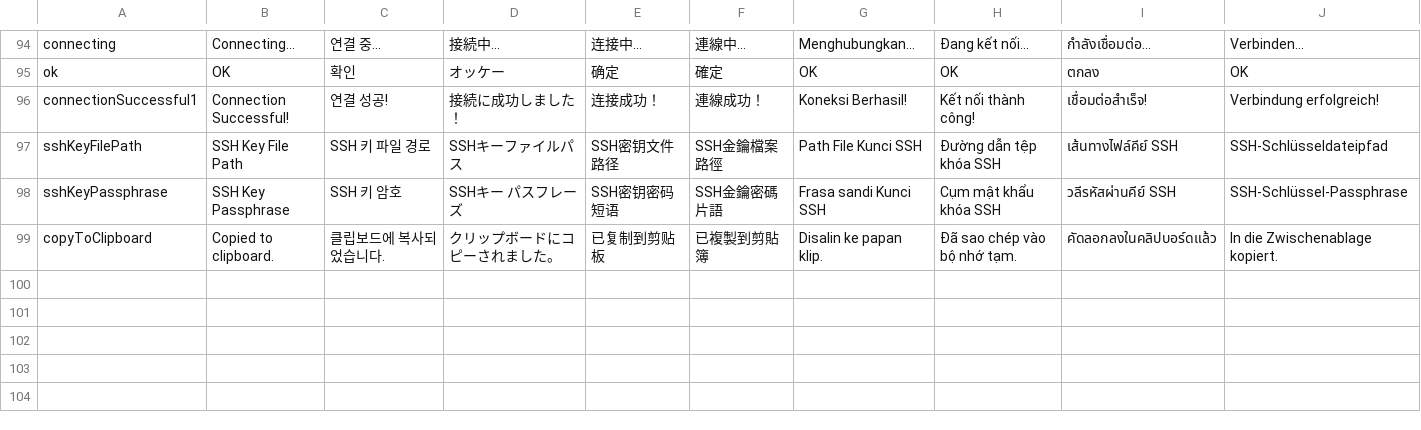
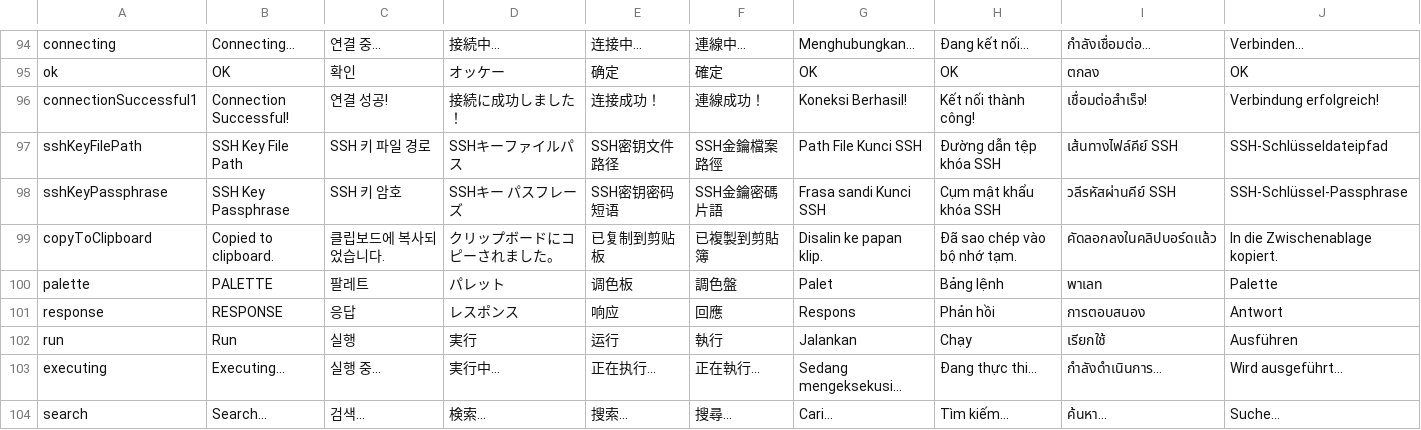
Before and after one commit to infradise/keyscope, a CSV file: assets/i18n.csv, drawn as a sheet; only a part is shown, gaps mark what is left out; rows hold the shown columns only; the diff names each change by its address in the sheet, - before the commit and + after, or states it on an @@ line.

Commit message:
feat(i18n): add extra translation for Command Palette feature

```diff
--- a/assets/i18n.csv
+++ b/assets/i18n.csv
+row 100: palette | PALETTE | 팔레트 | パレット | 调色板 | 調色盤 | Palet | Bảng lệnh | พาเลท | Palette
+row 101: response | RESPONSE | 응답 | レスポンス | 响应 | 回應 | Respons | Phản hồi | การตอบสนอง | Antwort
+row 102: run | Run | 실행 | 実行 | 运行 | 執行 | Jalankan | Chạy | เรียกใช้ | Ausführen
+row 103: executing | Executing... | 실행 중... | 実行中... | 正在执行... | 正在執行... | Sedang mengeksekusi... | Đang thực thi... | กำลังดำเนินการ... | Wird ausgeführt...
+row 104: search | Search... | 검색... | 検索... | 搜索... | 搜尋... | Cari... | Tìm kiếm... | ค้นหา... | Suche...
```
Also changed, not shown: 1 other file.
